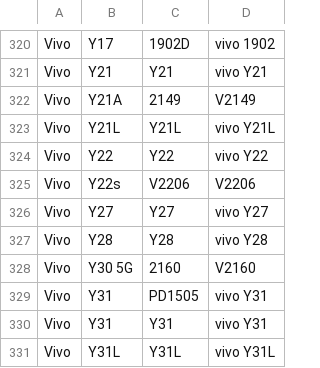
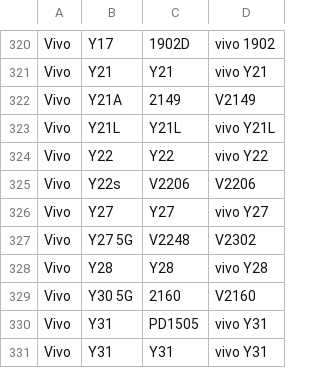
Before and after one commit to parserpp/get_android_data, a CSV file: data/vivo_gms_devices.csv, drawn as a sheet; only a part is shown, gaps mark what is left out; the shorter side is filled out with more unchanged rows; the diff names each change by its address in the sheet, - before the commit and + after, or states it on an @@ line.

```diff
--- a/data/vivo_gms_devices.csv
+++ b/data/vivo_gms_devices.csv
+row 327: Vivo | Y27 5G | V2248 | V2302
```
Also changed, not shown: data/mi_gms_devices.csv, 1 other file.
